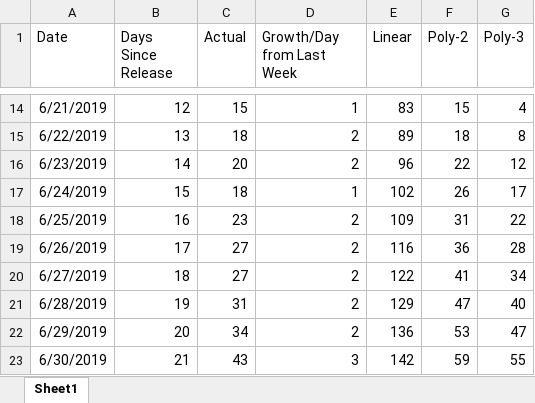
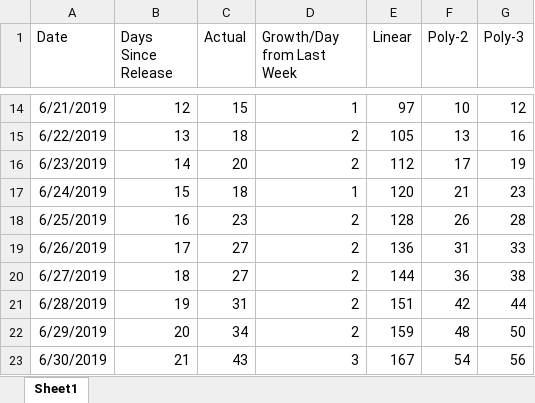
Before and after one commit to westonsfiala/CustomDiceRoller, an Excel workbook: InstallTracker.xlsx, sheet Sheet1, drawn as a sheet; only a part is shown, gaps mark what is left out; values as stored, in another font and other column widths than the file's, no borders; charts and pictures and conditional formats not drawn; the diff covers the shown part only; the diff names each change by its address in the sheet, - before the commit and + after, or states it on an @@ line.

```diff
--- a/InstallTracker.xlsx (sheet Sheet1)
+++ b/InstallTracker.xlsx (sheet Sheet1)
-E14 (Linear): 83
+E14 (Linear): 97
-F14 (Poly-2): 15
+F14 (Poly-2): 10
-G14 (Poly-3): 4
+G14 (Poly-3): 12
-E15 (Linear): 89
+E15 (Linear): 105
-F15 (Poly-2): 18
+F15 (Poly-2): 13
-G15 (Poly-3): 8
+G15 (Poly-3): 16
-E16 (Linear): 96
+E16 (Linear): 112
-F16 (Poly-2): 22
+F16 (Poly-2): 17
-G16 (Poly-3): 12
+G16 (Poly-3): 19
-E17 (Linear): 102
+E17 (Linear): 120
-F17 (Poly-2): 26
+F17 (Poly-2): 21
-G17 (Poly-3): 17
+G17 (Poly-3): 23
-E18 (Linear): 109
+E18 (Linear): 128
-F18 (Poly-2): 31
+F18 (Poly-2): 26
-G18 (Poly-3): 22
+G18 (Poly-3): 28
-E19 (Linear): 116
+E19 (Linear): 136
-F19 (Poly-2): 36
+F19 (Poly-2): 31
-G19 (Poly-3): 28
+G19 (Poly-3): 33
-E20 (Linear): 122
+E20 (Linear): 144
-F20 (Poly-2): 41
+F20 (Poly-2): 36
-G20 (Poly-3): 34
+G20 (Poly-3): 38
-E21 (Linear): 129
+E21 (Linear): 151
-F21 (Poly-2): 47
+F21 (Poly-2): 42
-G21 (Poly-3): 40
+G21 (Poly-3): 44
-E22 (Linear): 136
+E22 (Linear): 159
-F22 (Poly-2): 53
+F22 (Poly-2): 48
-G22 (Poly-3): 47
+G22 (Poly-3): 50
-E23 (Linear): 142
+E23 (Linear): 167
-F23 (Poly-2): 59
+F23 (Poly-2): 54
-G23 (Poly-3): 55
+G23 (Poly-3): 56
```
Also changed, not shown: 316 edited cells elsewhere in this sheet, formulas that keep their value, charts or pictures, Feature_Tracker.xlsx, 13 other files.
